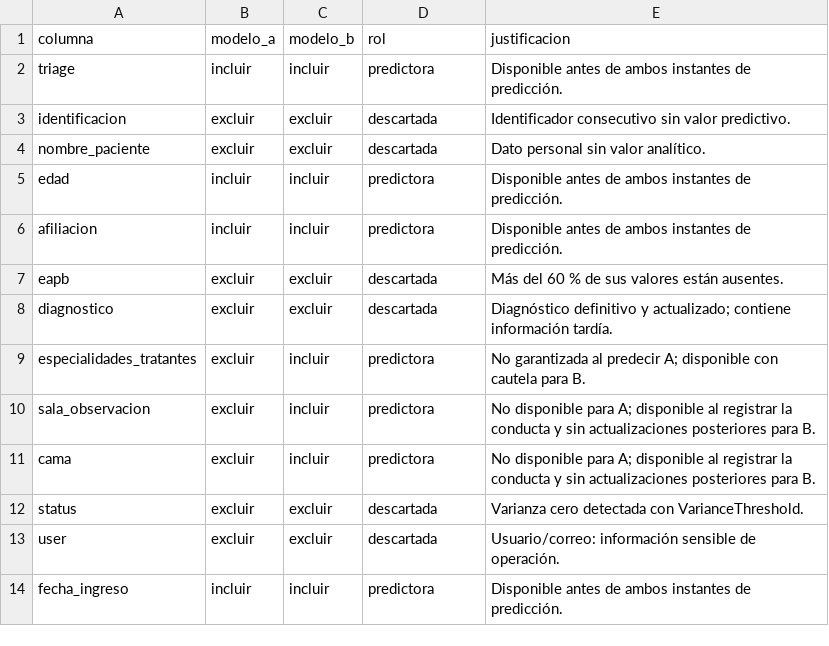
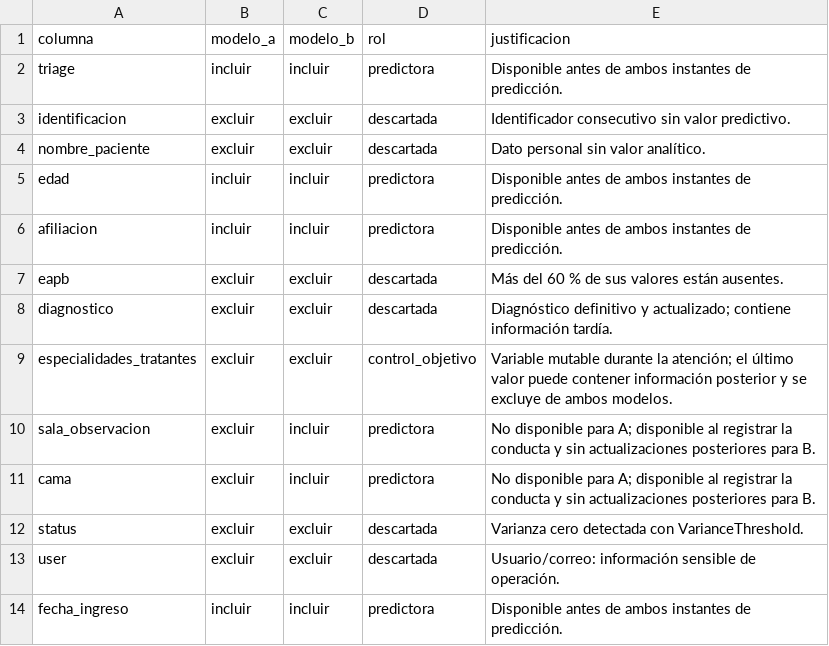
Before and after one commit to Fred-0606/Proyecto_Hospital, a CSV file: outputs/tables/02_matriz_seleccion_variables.csv, drawn as a sheet; only a part is shown.

Commit message:
Retira variable temporalmente inestable y actualiza modelos

```diff
--- a/outputs/tables/02_matriz_seleccion_variables.csv
+++ b/outputs/tables/02_matriz_seleccion_variables.csv
@@ -8,3 +8,3 @@ eapb,excluir,excluir,descartada,Más del 60 % de sus valores están ausentes.
 diagnostico,excluir,excluir,descartada,Diagnóstico definitivo y actualizado; contiene información tardía.
-especialidades_tratantes,excluir,incluir,predictora,No garantizada al predecir A; disponible con cautela para B.
+especialidades_tratantes,excluir,excluir,control_objetivo,Variable mutable durante la atención; el último valor puede contener información posterior y se excluye de ambos modelos.
 sala_observacion,excluir,incluir,predictora,No disponible para A; disponible al registrar la conducta y sin actualizaciones posteriores para B.
```
Also changed, not shown: outputs/tables/05_cardinalidad_desarrollo.csv, outputs/tables/05_faltantes_desarrollo.csv, 31 other files.
